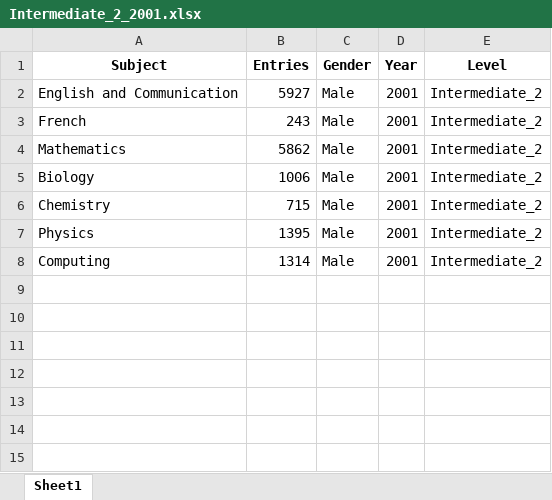
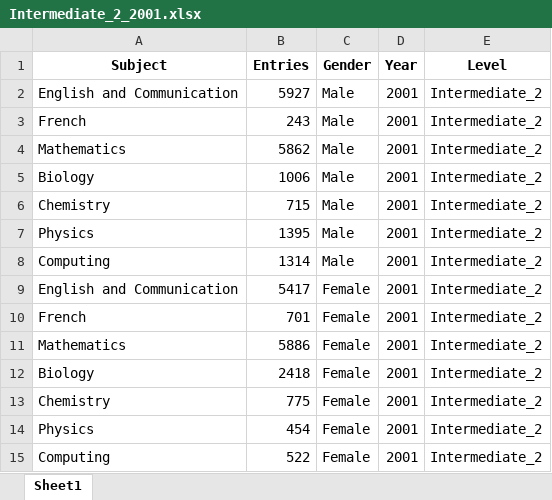
Before and after one commit to staylor11x/dresscode-data-processing, an Excel workbook: output/Intermediate_2_2001.xlsx, sheet Sheet1, drawn as a sheet; values as stored, in another font and other column widths than the file's, no borders; the diff names each change by its address in the sheet, - before the commit and + after, or states it on an @@ line.

```diff
--- a/output/Intermediate_2_2001.xlsx (sheet Sheet1)
+++ b/output/Intermediate_2_2001.xlsx (sheet Sheet1)
+row 9: English and Communication | 5417 | Female | 2001 | Intermediate_2
+row 10: French | 701 | Female | 2001 | Intermediate_2
+row 11: Mathematics | 5886 | Female | 2001 | Intermediate_2
+row 12: Biology | 2418 | Female | 2001 | Intermediate_2
+row 13: Chemistry | 775 | Female | 2001 | Intermediate_2
+row 14: Physics | 454 | Female | 2001 | Intermediate_2
+row 15: Computing | 522 | Female | 2001 | Intermediate_2
```
Also changed, not shown: output/Intermediate_2_2000.xlsx, output/Intermediate_2_2002.xlsx, 4 other files.
